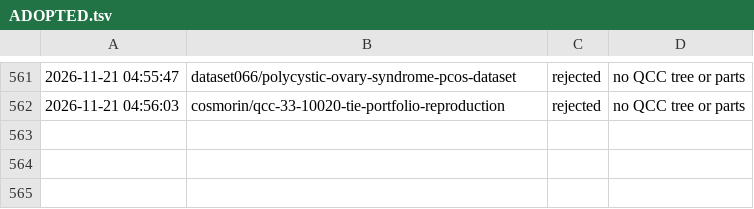
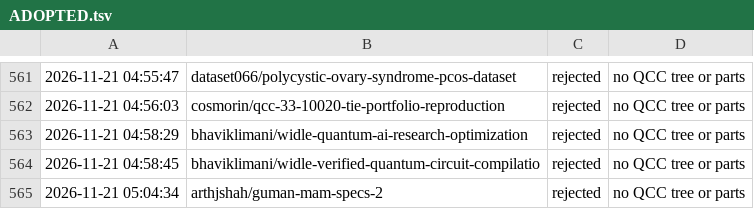
Before and after one commit to Duytan1801/kaggle-quantum, a TSV file: harvest/ADOPTED.tsv, drawn as a sheet; only a part is shown, gaps mark what is left out; the diff names each change by its address in the sheet, - before the commit and + after, or states it on an @@ line.

```diff
--- a/harvest/ADOPTED.tsv
+++ b/harvest/ADOPTED.tsv
+row 563: 2026-11-21 04:58:29 | bhaviklimani/widle-quantum-ai-research-optimization | rejected | no QCC tree or parts
+row 564: 2026-11-21 04:58:45 | bhaviklimani/widle-verified-quantum-circuit-compilatio | rejected | no QCC tree or parts
+row 565: 2026-11-21 05:04:34 | arthjshah/guman-mam-specs-2 | rejected | no QCC tree or parts
```
Also changed, not shown: harvest/PENDING.tsv, 3 other files.
